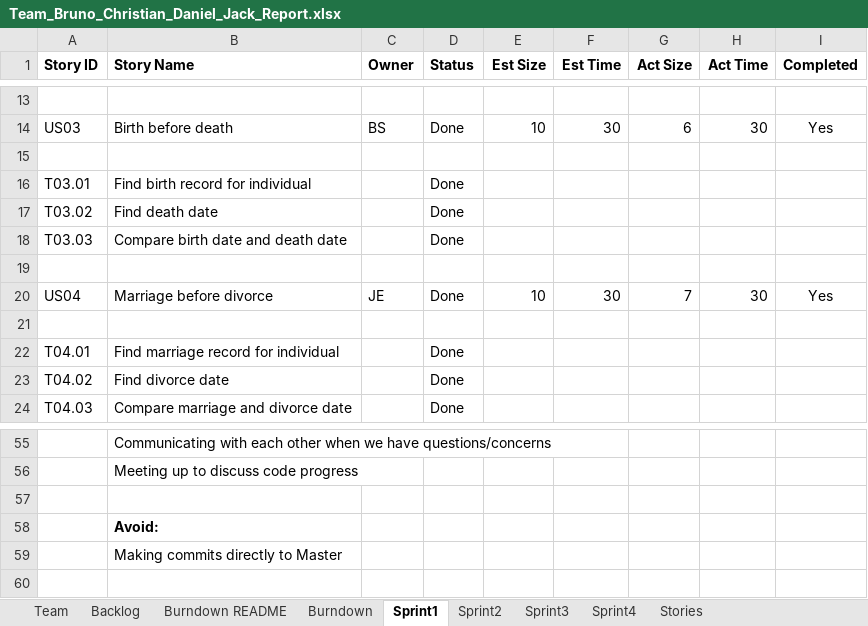
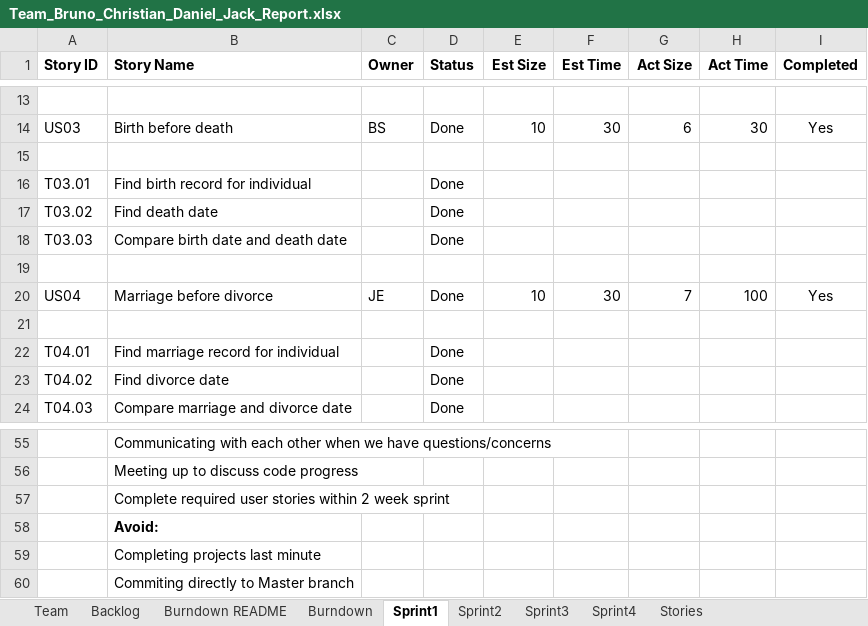
Before and after one commit to bsalgado98/SSW555-GEDCOM, an Excel workbook: Team_Bruno_Christian_Daniel_Jack_Report.xlsx, sheet Sprint1, drawn as a sheet; only a part is shown, gaps mark what is left out; values as stored, in another font and other column widths than the file's, no borders; charts and pictures not drawn; the diff names each change by its address in the sheet, - before the commit and + after, or states it on an @@ line.

Commit message:
Updated Sprint Excel Sheet

```diff
--- a/Team_Bruno_Christian_Daniel_Jack_Report.xlsx (sheet Sprint1)
+++ b/Team_Bruno_Christian_Daniel_Jack_Report.xlsx (sheet Sprint1)
-H20 (Act Time): 30
+H20 (Act Time): 100
-B57 (Story Name): (empty)
+B57 (Story Name): Complete required user stories within 2 week sprint
-B59 (Story Name): Making commits directly to Master
+B59 (Story Name): Completing projects last minute
+row 60:  | Commiting directly to Master branch
```
Also changed, not shown: sheet Sprint2, sheet Backlog, charts or pictures.
